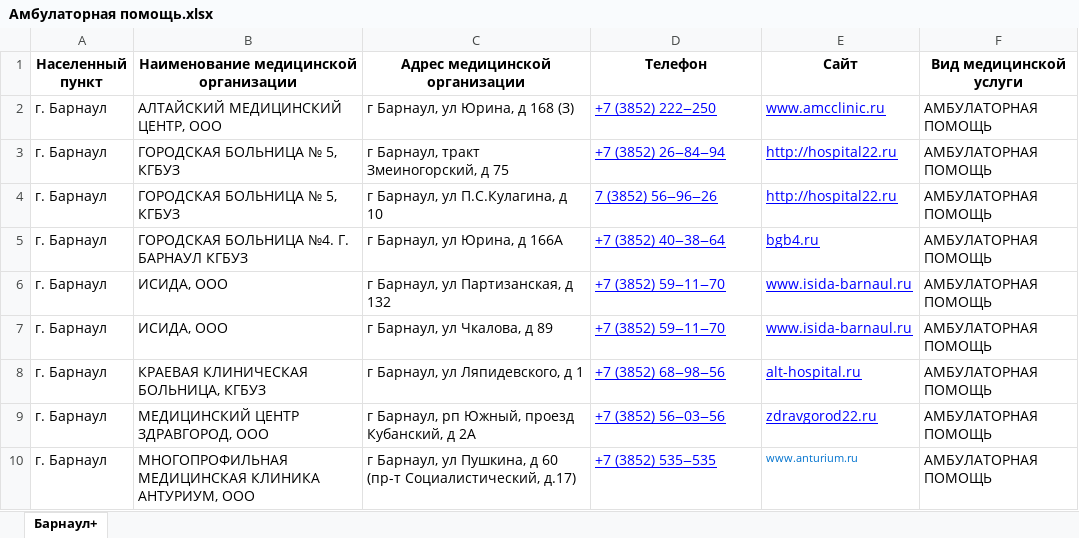
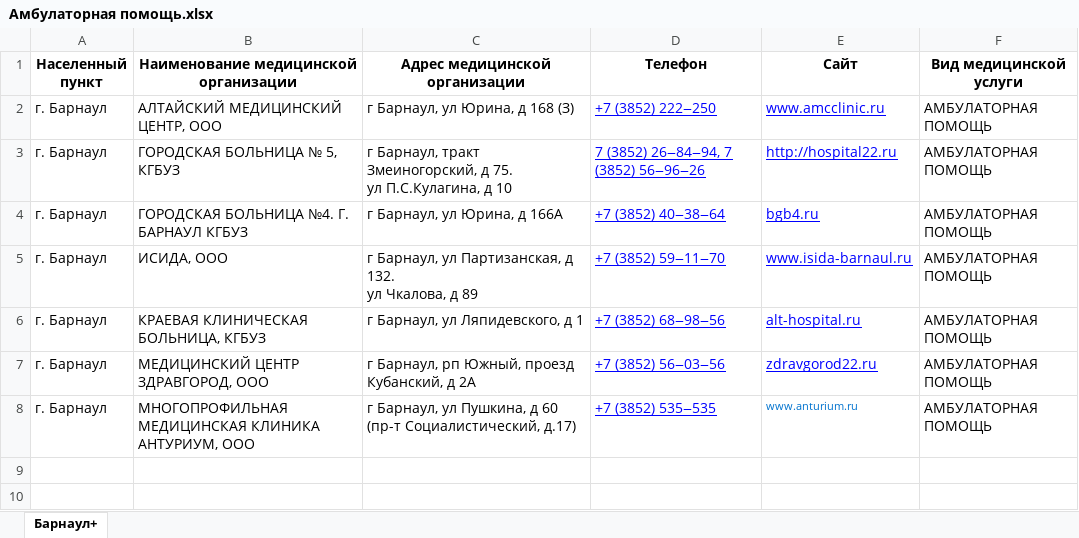
Before and after one commit to MDKate/Chat-bot_wellbeing, an Excel workbook: ДМС/Барнаул/Амбулаторная помощь.xlsx, sheet Барнаул+, drawn as a sheet; values as stored, in another font and other column widths than the file's, no borders; charts and pictures not drawn; removed rows and columns are numbered as before the commit, all else as after; ↵ is a line break in a cell; the diff names each change by its address in the sheet, - before the commit and + after, or states it on an @@ line.

```diff
--- a/ДМС/Барнаул/Амбулаторная помощь.xlsx (sheet Барнаул+)
+++ b/ДМС/Барнаул/Амбулаторная помощь.xlsx (sheet Барнаул+)
-C3 (Адрес медицинской организации): …Змеиногорский, д 75
+C3 (Адрес медицинской организации): …Змеиногорский, д 75. ↵ ул П.С.Кулагина, д 10
-D3 (Телефон): +7 (3852) 26‒84‒94
+D3 (Телефон): 7 (3852) 26‒84‒94, 7 (3852) 56‒96‒26
-row 4: г. Барнаул | ГОРОДСКАЯ БОЛЬНИЦА № 5, КГБУЗ | г Барнаул, ул П.С.Кулагина, д 10 | 7 (3852) 56‒96‒26 | http://hospital22.ru | АМБУЛАТОРНАЯ ПОМОЩЬ
-C5 (Адрес медицинской организации): г Барнаул, ул Партизанская, д 132
+C5 (Адрес медицинской организации): г Барнаул, ул Партизанская, д 132. ↵ ул Чкалова, д 89
-row 7: г. Барнаул | ИСИДА, ООО | г Барнаул, ул Чкалова, д 89 | +7 (3852) 59‒11‒70 | www.isida-barnaul.ru | АМБУЛАТОРНАЯ ПОМОЩЬ
```
Also changed, not shown: ДМС/Бурятия/Стоматология.xlsx, ДМС/Кемерово/Стационар плановый-экстренный.xlsx, 25 other files.
